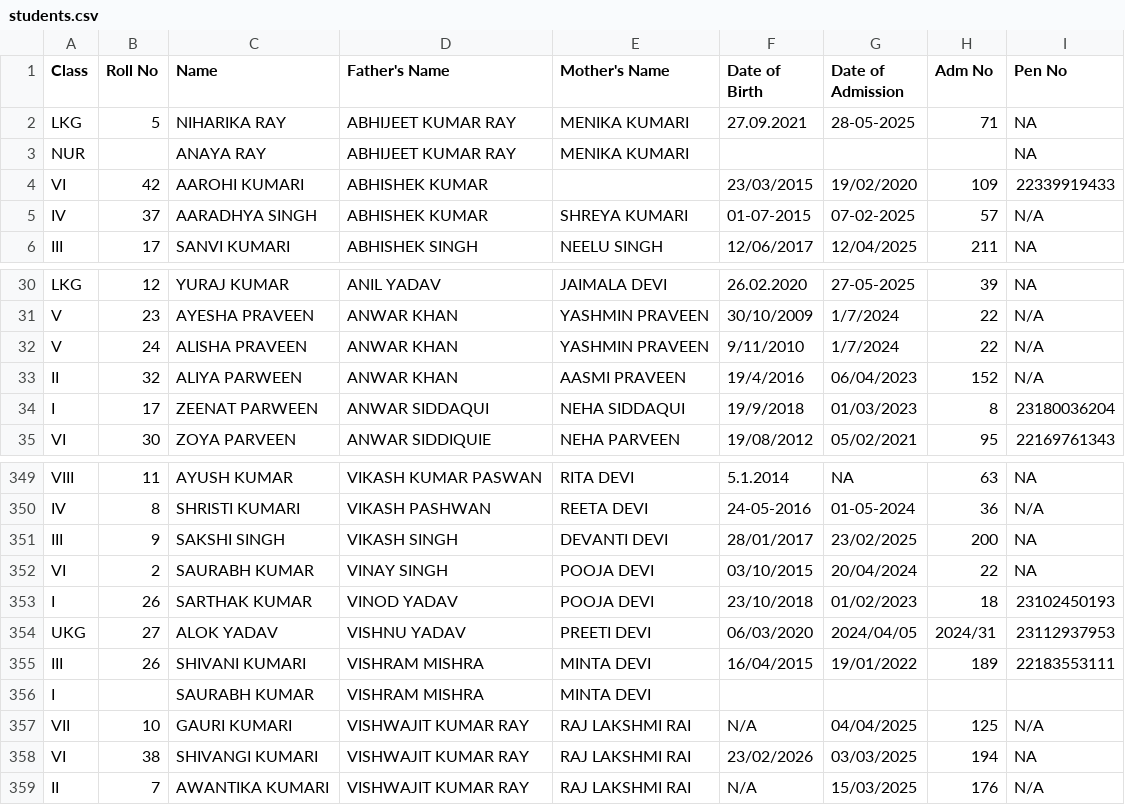
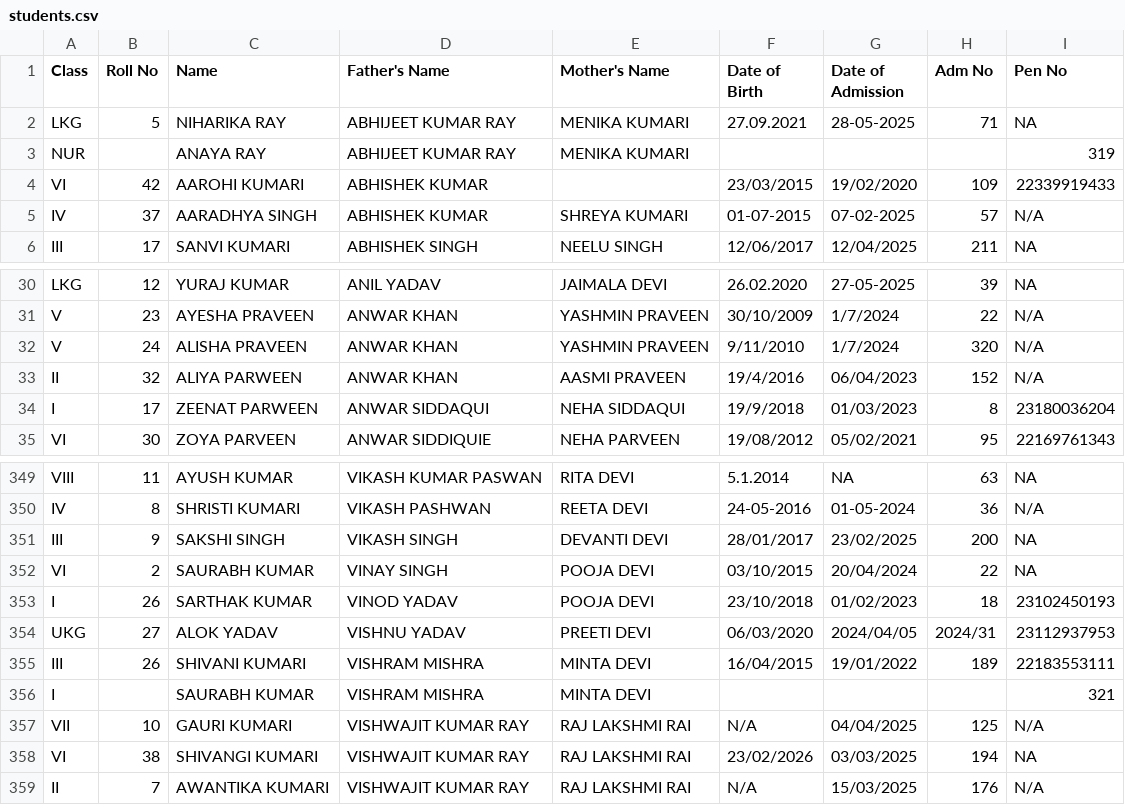
Before and after one commit to hfhs604/hfhs, a CSV file: students.csv, drawn as a sheet; only a part is shown, gaps mark what is left out.

Commit message:
Update students.csv

```diff
--- a/students.csv
+++ b/students.csv
@@ -2,3 +2,3 @@ Class,Roll No,Name,Father's Name,Mother's Name,Date of Birth,Date of Admission,A
 LKG,5,NIHARIKA RAY,ABHIJEET KUMAR RAY,MENIKA KUMARI,27.09.2021,28-05-2025,71,NA
-NUR,,ANAYA RAY,ABHIJEET KUMAR RAY,MENIKA KUMARI,,,,NA
+NUR,,ANAYA RAY,ABHIJEET KUMAR RAY,MENIKA KUMARI,,,,319
 VI,42,AAROHI KUMARI,ABHISHEK KUMAR,,23/03/2015,19/02/2020,109,22339919433
@@ -31,3 +31,3 @@ LKG,12,YURAJ KUMAR,ANIL YADAV,JAIMALA DEVI,26.02.2020,27-05-2025,39,NA
 V,23,AYESHA PRAVEEN,ANWAR KHAN,YASHMIN PRAVEEN,30/10/2009,1/7/2024,22,N/A
-V,24,ALISHA PRAVEEN,ANWAR KHAN,YASHMIN PRAVEEN,9/11/2010,1/7/2024,22,N/A
+V,24,ALISHA PRAVEEN,ANWAR KHAN,YASHMIN PRAVEEN,9/11/2010,1/7/2024,320,N/A
 II,32,ALIYA PARWEEN,ANWAR KHAN,AASMI PRAVEEN,19/4/2016,06/04/2023,152,N/A
@@ -355,3 +355,3 @@ UKG,27,ALOK YADAV,VISHNU YADAV,PREETI DEVI,06/03/2020,2024/04/05,2024/31,2311293
 III,26,SHIVANI KUMARI,VISHRAM MISHRA,MINTA DEVI,16/04/2015,19/01/2022,189,22183553111
-I,,SAURABH KUMAR,VISHRAM MISHRA,MINTA DEVI,,,,
+I,,SAURABH KUMAR,VISHRAM MISHRA,MINTA DEVI,,,,321
 VII,10,GAURI KUMARI,VISHWAJIT KUMAR RAY,RAJ LAKSHMI RAI,N/A,04/04/2025,125,N/A
```
